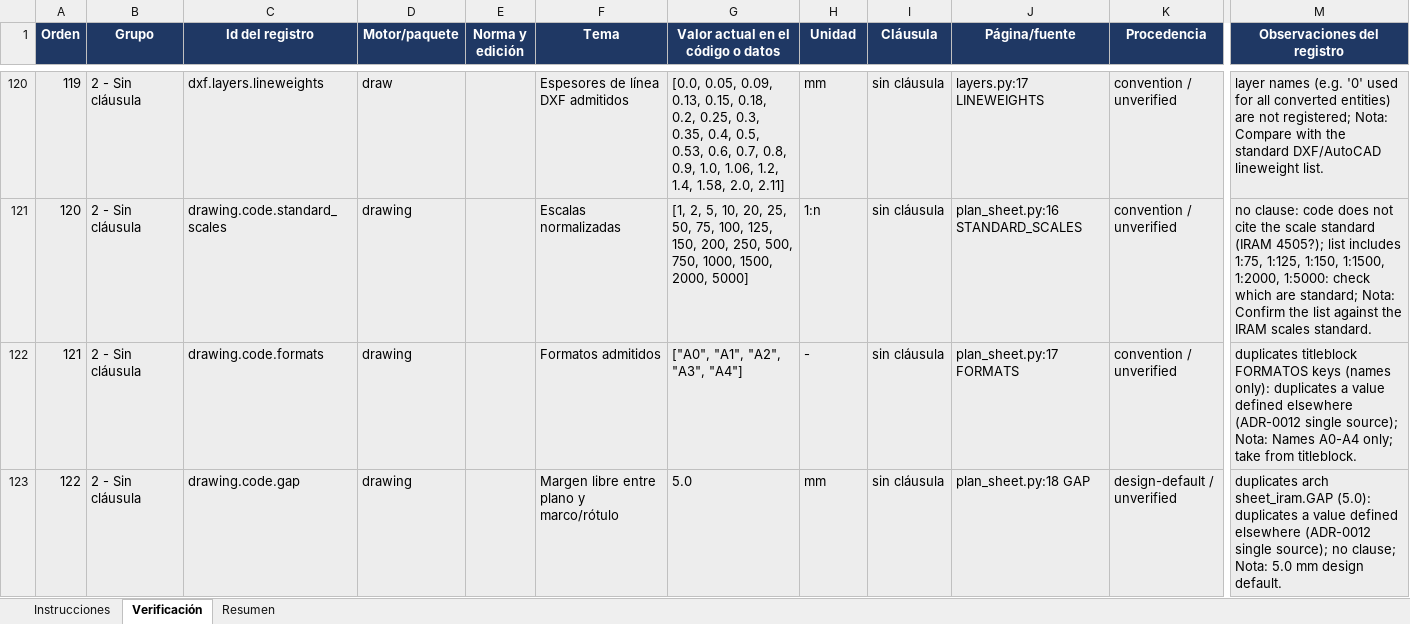
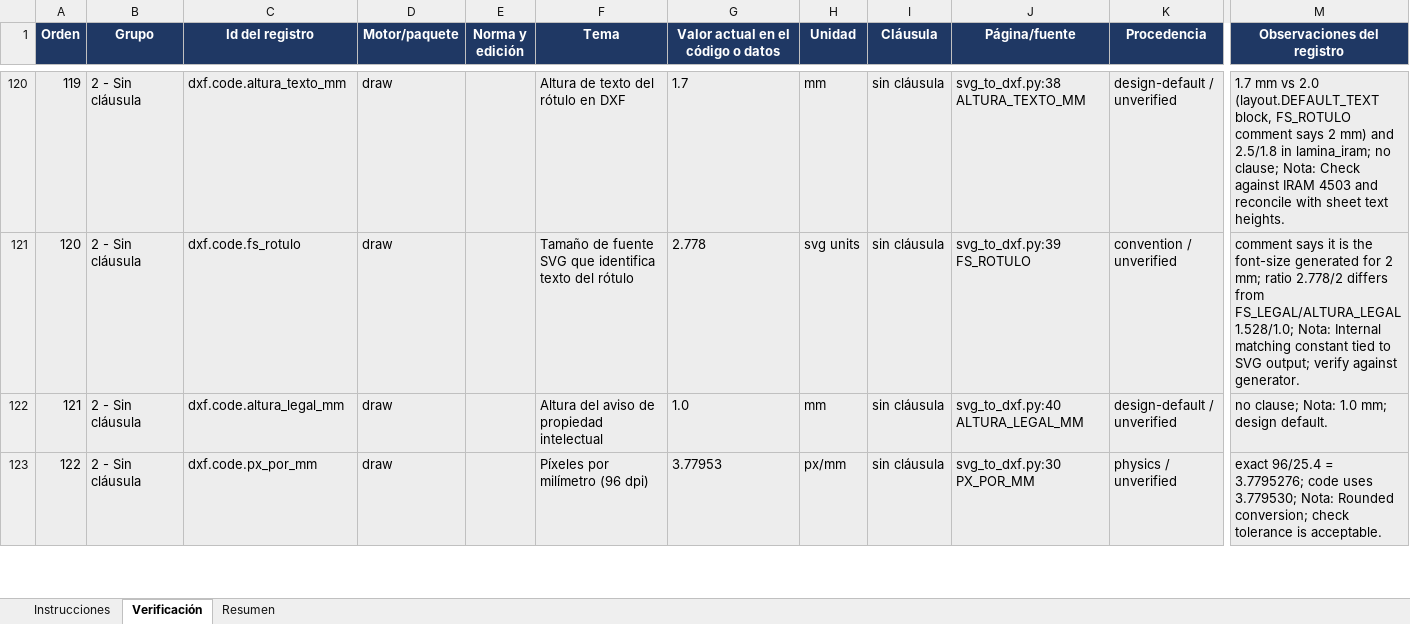
Before and after one commit to davillenah/291-EPC, an Excel workbook: harness/docs/validation/norm_verification_worksheet.xlsx, sheet Verificación, drawn as a sheet; only a part is shown, gaps mark what is left out; values as stored, in another font and other column widths than the file's, no borders; the diff covers the shown part only; the diff names each change by its address in the sheet, - before the commit and + after, or states it on an @@ line.

```diff
--- a/harness/docs/validation/norm_verification_worksheet.xlsx (sheet Verificación)
+++ b/harness/docs/validation/norm_verification_worksheet.xlsx (sheet Verificación)
-C120 (Id del registro): dxf.layers.lineweights
+C120 (Id del registro): dxf.code.altura_texto_mm
-F120 (Tema): Espesores de línea DXF admitidos
+F120 (Tema): Altura de texto del rótulo en DXF
-G120: [0.0, 0.05, 0.09, 0.13, 0.15, 0.18, 0.2, 0.25, 0.3, 0.35, 0.4, 0.5, 0.53, 0.6, 0.7, 0.8, 0.9, 1.0, 1.06, 1.2, 1.4, 1.58, 2.0, 2.11]
+G120: 1.7
-J120 (Página/fuente): layers.py:17 LINEWEIGHTS
+J120 (Página/fuente): svg_to_dxf.py:38 ALTURA_TEXTO_MM
-K120 (Procedencia): convention / unverified
+K120 (Procedencia): design-default / unverified
-M120 (Observaciones del registro): layer names (e.g. '0' used for all converted entities) are not registered; Nota: Compare with the standard DXF/AutoCAD lineweight list.
+M120 (Observaciones del registro): 1.7 mm vs 2.0 (layout.DEFAULT_TEXT block, FS_ROTULO comment says 2 mm) and 2.5/1.8 in lamina_iram; no clause; Nota: Check against IRAM 4503 and reconcile with sheet text heights.
-C121 (Id del registro): drawing.code.standard_scales
+C121 (Id del registro): dxf.code.fs_rotulo
-D121:D123 (Motor/paquete): drawing
+D121:D123 (Motor/paquete): draw
-F121 (Tema): Escalas normalizadas
+F121 (Tema): Tamaño de fuente SVG que identifica texto del rótulo
-G121: [1, 2, 5, 10, 20, 25, 50, 75, 100, 125, 150, 200, 250, 500, 750, 1000, 1500, 2000, 5000]
+G121: 2.778
-H121 (Unidad): 1:n
+H121 (Unidad): svg units
-J121 (Página/fuente): plan_sheet.py:16 STANDARD_SCALES
+J121 (Página/fuente): svg_to_dxf.py:39 FS_ROTULO
-M121 (Observaciones del registro): no clause: code does not cite the scale standard (IRAM 4505?); list includes 1:75, 1:125, 1:150, 1:1500, 1:2000, 1:5000: check which are standard; Nota: Confirm the list against the IRAM scales standard.
+M121 (Observaciones del registro): comment says it is the font-size generated for 2 mm; ratio 2.778/2 differs from FS_LEGAL/ALTURA_LEGAL 1.528/1.0; Nota: Internal matching constant tied to SVG output; verify against generator.
-C122 (Id del registro): drawing.code.formats
+C122 (Id del registro): dxf.code.altura_legal_mm
-F122 (Tema): Formatos admitidos
+F122 (Tema): Altura del aviso de propiedad intelectual
-G122: ["A0", "A1", "A2", "A3", "A4"]
+G122: 1.0
-H122 (Unidad): -
+H122 (Unidad): mm
-J122 (Página/fuente): plan_sheet.py:17 FORMATS
+J122 (Página/fuente): svg_to_dxf.py:40 ALTURA_LEGAL_MM
-K122 (Procedencia): convention / unverified
+K122 (Procedencia): design-default / unverified
-M122 (Observaciones del registro): duplicates titleblock FORMATOS keys (names only): duplicates a value defined elsewhere (ADR-0012 single source); Nota: Names A0-A4 only; take from titleblock.
+M122 (Observaciones del registro): no clause; Nota: 1.0 mm; design default.
-C123 (Id del registro): drawing.code.gap
+C123 (Id del registro): dxf.code.px_por_mm
-F123 (Tema): Margen libre entre plano y marco/rótulo
+F123 (Tema): Píxeles por milímetro (96 dpi)
-G123: 5.0
+G123: 3.77953
-H123 (Unidad): mm
+H123 (Unidad): px/mm
-J123 (Página/fuente): plan_sheet.py:18 GAP
+J123 (Página/fuente): svg_to_dxf.py:30 PX_POR_MM
-K123 (Procedencia): design-default / unverified
+K123 (Procedencia): physics / unverified
-M123 (Observaciones del registro): duplicates arch sheet_iram.GAP (5.0): duplicates a value defined elsewhere (ADR-0012 single source); no clause; Nota: 5.0 mm design default.
+M123 (Observaciones del registro): exact 96/25.4 = 3.7795276; code uses 3.779530; Nota: Rounded conversion; check tolerance is acceptable.
```
Also changed, not shown: 567 edited cells elsewhere in this sheet, 52 other files.
